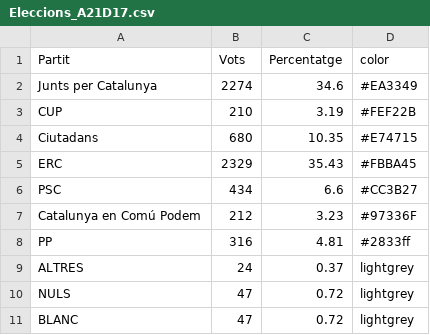
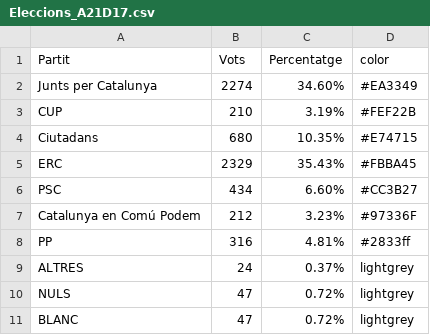
Before and after one commit to pauturvalles/universitatdegirona, a CSV file: csv/Eleccions_A21D17.csv, drawn as a sheet; the diff names each change by its address in the sheet, - before the commit and + after, or states it on an @@ line.

```diff
--- a/csv/Eleccions_A21D17.csv
+++ b/csv/Eleccions_A21D17.csv
-C2 (Percentatge): 34.6
+C2 (Percentatge): 34.60%
-C3 (Percentatge): 3.19
+C3 (Percentatge): 3.19%
-C4 (Percentatge): 10.35
+C4 (Percentatge): 10.35%
-C5 (Percentatge): 35.43
+C5 (Percentatge): 35.43%
-C6 (Percentatge): 6.6
+C6 (Percentatge): 6.60%
-C7 (Percentatge): 3.23
+C7 (Percentatge): 3.23%
-C8 (Percentatge): 4.81
+C8 (Percentatge): 4.81%
-C9 (Percentatge): 0.37
+C9 (Percentatge): 0.37%
-C10:C11 (Percentatge): 0.72
+C10:C11 (Percentatge): 0.72%
```
Also changed, not shown: csv/Eleccions_A27S15.csv, csv/Eleccions_G20D15.csv, 1 other file.
